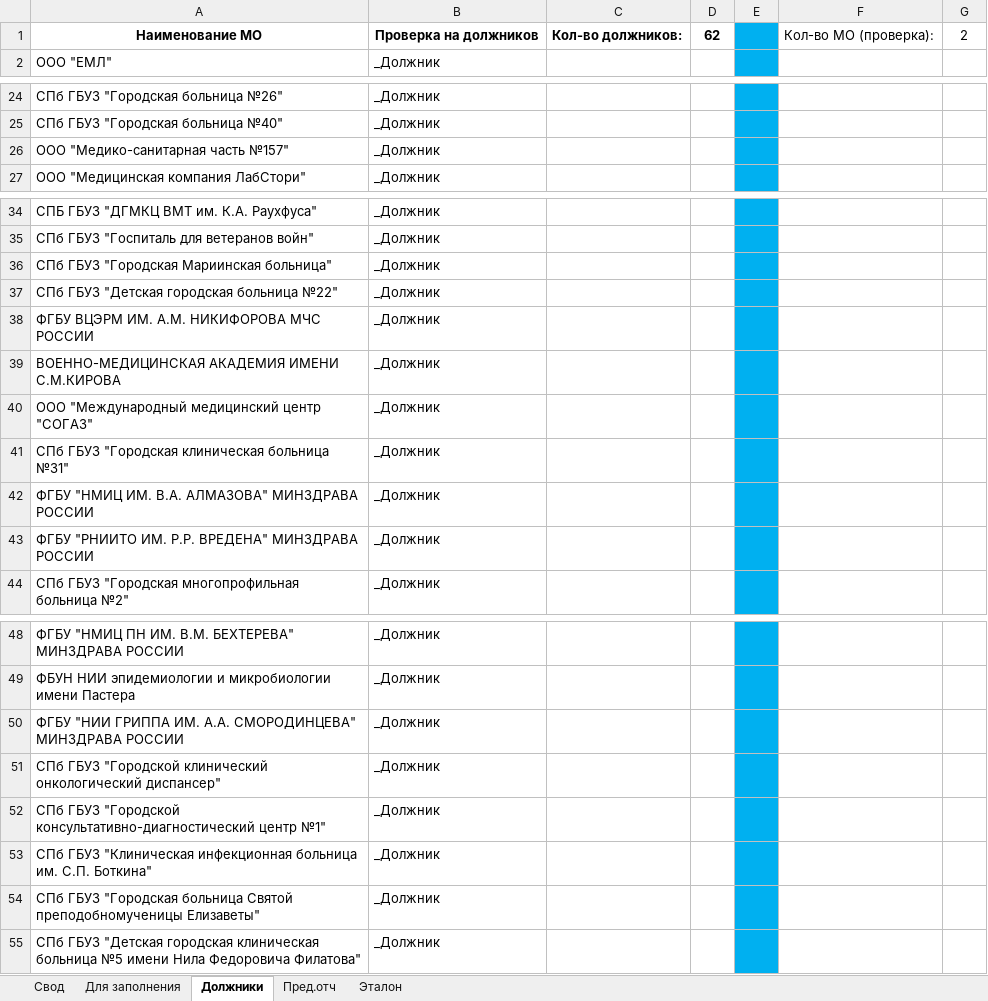
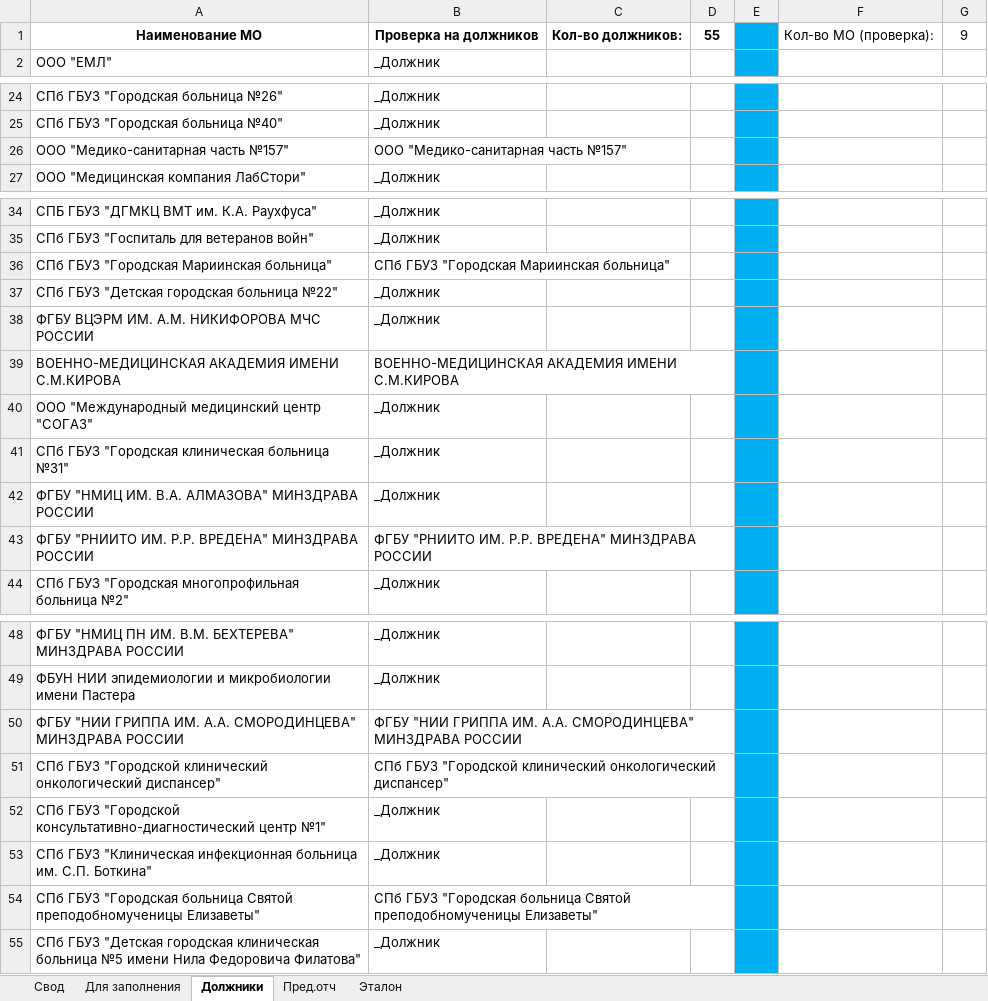
Before and after one commit to oleg-medovikov/miac_worker, an Excel workbook: help/27_COVID_19_svod.xlsx, sheet Должники, drawn as a sheet; only a part is shown, gaps mark what is left out; values as stored, in another font and other column widths than the file's, no borders; conditional formats not drawn; the diff names each change by its address in the sheet, - before the commit and + after, or states it on an @@ line.

```diff
--- a/help/27_COVID_19_svod.xlsx (sheet Должники)
+++ b/help/27_COVID_19_svod.xlsx (sheet Должники)
-D1: 62
+D1: 55
-G1: 2
+G1: 9
-B26: _Должник
+B26: ООО "Медико-санитарная часть №157"
-B36: _Должник
+B36: СПб ГБУЗ "Городская Мариинская больница"
-B39: _Должник
+B39: ВОЕННО-МЕДИЦИНСКАЯ АКАДЕМИЯ ИМЕНИ С.М.КИРОВА
-B43: _Должник
+B43: ФГБУ "РНИИТО ИМ. Р.Р. ВРЕДЕНА" МИНЗДРАВА РОССИИ
-B50: _Должник
+B50: ФГБУ "НИИ ГРИППА ИМ. А.А. СМОРОДИНЦЕВА" МИНЗДРАВА РОССИИ
-B51: _Должник
+B51: СПб ГБУЗ "Городской клинический онкологический диспансер"
-B54: _Должник
+B54: СПб ГБУЗ "Городская больница Святой преподобномученицы Елизаветы"
```
Also changed, not shown: sheet Для заполнения, sheet Свод, 3 other files.
